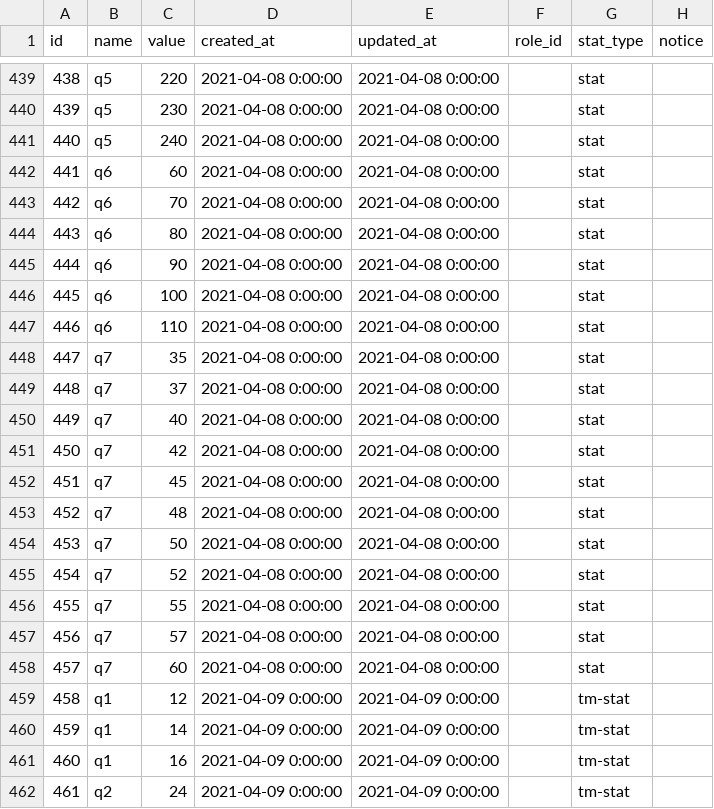
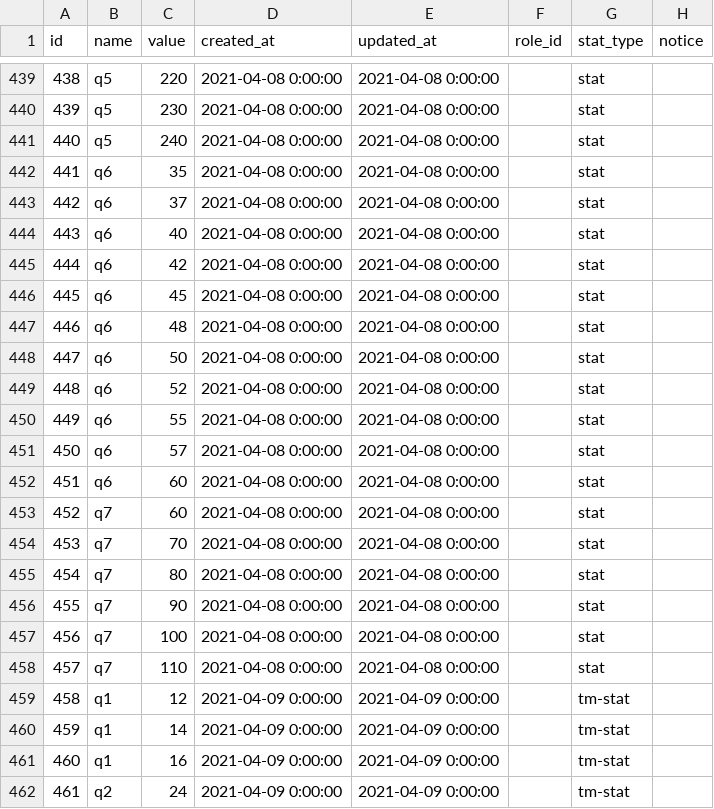
Before and after one commit to INexizI/KR-DB, a CSV file: public/backup/stats.csv, drawn as a sheet; only a part is shown, gaps mark what is left out.

Commit message:
Update stats.csv

```diff
--- a/public/backup/stats.csv
+++ b/public/backup/stats.csv
@@ -441,19 +441,19 @@ id,name,value,created_at,updated_at,role_id,stat_type,notice
 440,q5,240,2021-04-08 0:00:00,2021-04-08 0:00:00,,stat,
-441,q6,60,2021-04-08 0:00:00,2021-04-08 0:00:00,,stat,
-442,q6,70,2021-04-08 0:00:00,2021-04-08 0:00:00,,stat,
-443,q6,80,2021-04-08 0:00:00,2021-04-08 0:00:00,,stat,
-444,q6,90,2021-04-08 0:00:00,2021-04-08 0:00:00,,stat,
-445,q6,100,2021-04-08 0:00:00,2021-04-08 0:00:00,,stat,
-446,q6,110,2021-04-08 0:00:00,2021-04-08 0:00:00,,stat,
-447,q7,35,2021-04-08 0:00:00,2021-04-08 0:00:00,,stat,
-448,q7,37,2021-04-08 0:00:00,2021-04-08 0:00:00,,stat,
-449,q7,40,2021-04-08 0:00:00,2021-04-08 0:00:00,,stat,
-450,q7,42,2021-04-08 0:00:00,2021-04-08 0:00:00,,stat,
-451,q7,45,2021-04-08 0:00:00,2021-04-08 0:00:00,,stat,
-452,q7,48,2021-04-08 0:00:00,2021-04-08 0:00:00,,stat,
-453,q7,50,2021-04-08 0:00:00,2021-04-08 0:00:00,,stat,
-454,q7,52,2021-04-08 0:00:00,2021-04-08 0:00:00,,stat,
-455,q7,55,2021-04-08 0:00:00,2021-04-08 0:00:00,,stat,
-456,q7,57,2021-04-08 0:00:00,2021-04-08 0:00:00,,stat,
-457,q7,60,2021-04-08 0:00:00,2021-04-08 0:00:00,,stat,
+441,q6,35,2021-04-08 0:00:00,2021-04-08 0:00:00,,stat,
+442,q6,37,2021-04-08 0:00:00,2021-04-08 0:00:00,,stat,
+443,q6,40,2021-04-08 0:00:00,2021-04-08 0:00:00,,stat,
+444,q6,42,2021-04-08 0:00:00,2021-04-08 0:00:00,,stat,
+445,q6,45,2021-04-08 0:00:00,2021-04-08 0:00:00,,stat,
+446,q6,48,2021-04-08 0:00:00,2021-04-08 0:00:00,,stat,
+447,q6,50,2021-04-08 0:00:00,2021-04-08 0:00:00,,stat,
+448,q6,52,2021-04-08 0:00:00,2021-04-08 0:00:00,,stat,
+449,q6,55,2021-04-08 0:00:00,2021-04-08 0:00:00,,stat,
+450,q6,57,2021-04-08 0:00:00,2021-04-08 0:00:00,,stat,
+451,q6,60,2021-04-08 0:00:00,2021-04-08 0:00:00,,stat,
+452,q7,60,2021-04-08 0:00:00,2021-04-08 0:00:00,,stat,
+453,q7,70,2021-04-08 0:00:00,2021-04-08 0:00:00,,stat,
+454,q7,80,2021-04-08 0:00:00,2021-04-08 0:00:00,,stat,
+455,q7,90,2021-04-08 0:00:00,2021-04-08 0:00:00,,stat,
+456,q7,100,2021-04-08 0:00:00,2021-04-08 0:00:00,,stat,
+457,q7,110,2021-04-08 0:00:00,2021-04-08 0:00:00,,stat,
 458,q1,12,2021-04-09 0:00:00,2021-04-09 0:00:00,,tm-stat,
```
